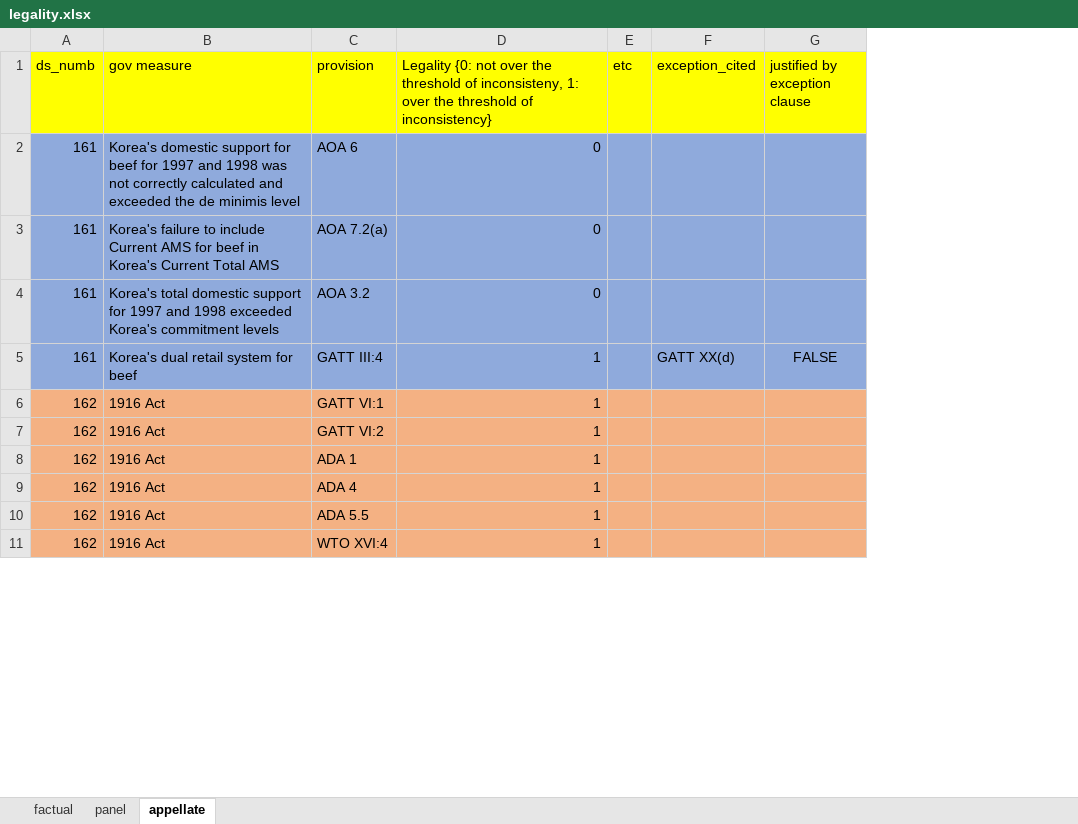
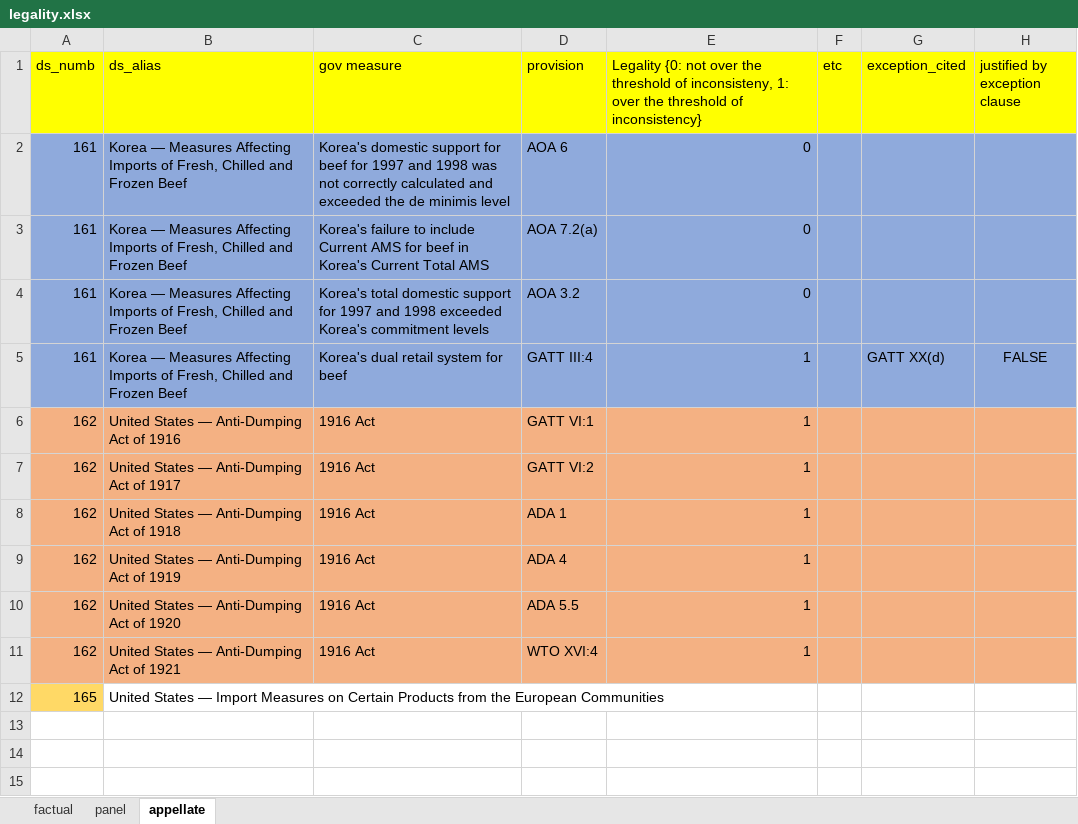
Before and after one commit to syyunn/DeepWTO, an Excel workbook: dataset/label/legality.xlsx, sheet appellate, drawn as a sheet; only a part is shown; values as stored, in another font and other column widths than the file's, no borders; the diff covers the shown part only; the diff names each change by its address in the sheet, - before the commit and + after, or states it on an @@ line.

```diff
--- a/dataset/label/legality.xlsx (sheet appellate)
+++ b/dataset/label/legality.xlsx (sheet appellate)
+column B (ds_alias), rows 2-11: Korea — Measures Affecting Imports of Fresh, Chilled and Frozen Beef | Korea — Measures Affecting Imports of Fresh, Chilled and Frozen Beef | Korea — Measures Affecting Imports of Fresh, Chilled and Frozen Beef | Korea — Measures Affecting Imports of Fresh, Chilled and Frozen Beef | United States — Anti-Dumping Act of 1916 | United States — Anti-Dumping Act of 1917 | United States — Anti-Dumping Act of 1918 | United States — Anti-Dumping Act of 1919 | United States — Anti-Dumping Act of 1920 | United States — Anti-Dumping Act of 1921
+row 12: 165 | United States — Import Measures on Certain Products from the European Communities
+row 13: (empty)
+row 14: (empty)
+row 15: (empty)
```
Also changed, not shown: 6 added rows and cell formats elsewhere in this sheet, sheet panel, sheet factual, 6 other files.
